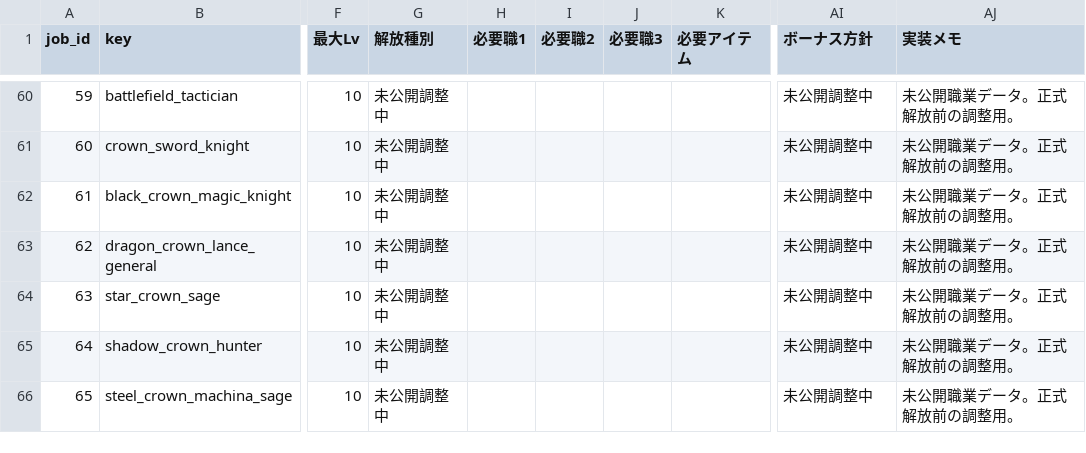
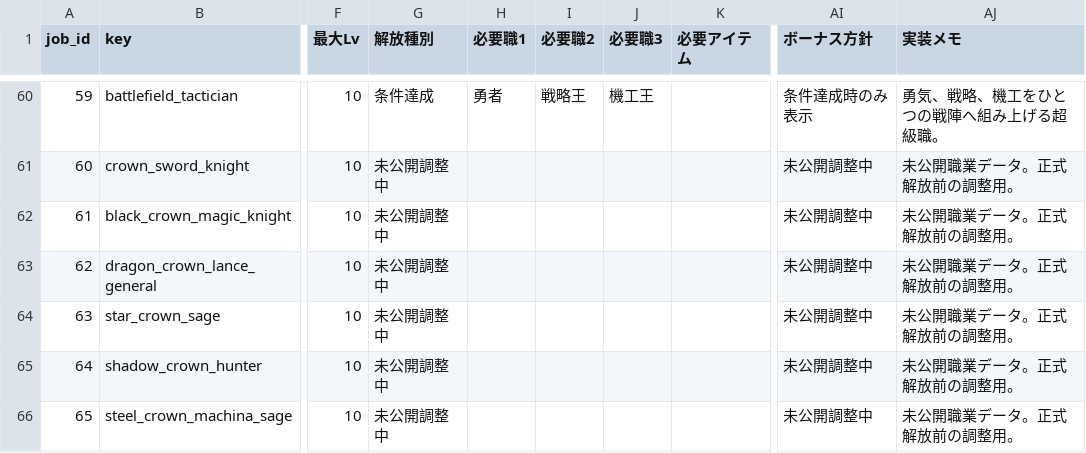
Before and after one commit to nost27-code/valzeria, a TSV file: jobs_data.tsv, drawn as a sheet; only a part is shown, gaps mark what is left out; the diff covers the shown part only; the diff names each change by its address in the sheet, - before the commit and + after, or states it on an @@ line.

```diff
--- a/jobs_data.tsv
+++ b/jobs_data.tsv
-G60 (解放種別): 未公開調整中
+G60 (解放種別): 条件達成
-H60 (必要職1): (empty)
+H60 (必要職1): 勇者
-I60 (必要職2): (empty)
+I60 (必要職2): 戦略王
-J60 (必要職3): (empty)
+J60 (必要職3): 機工王
-AI60 (ボーナス方針): 未公開調整中
+AI60 (ボーナス方針): 条件達成時のみ表示
-AJ60 (実装メモ): 未公開職業データ。正式解放前の調整用。
+AJ60 (実装メモ): 勇気、戦略、機工をひとつの戦陣へ組み上げる超級職。
```
Also changed, not shown: 47 edited cells elsewhere in this file, 45 other files.
